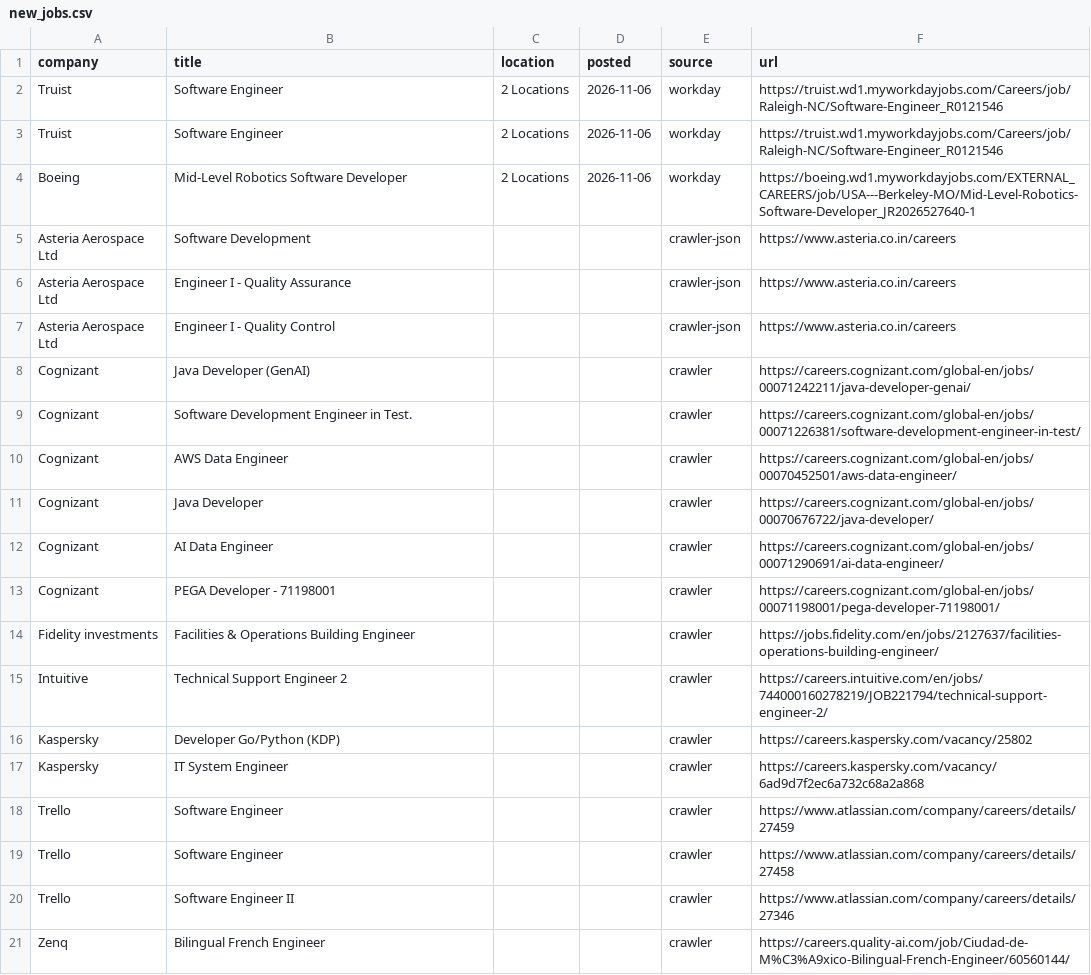
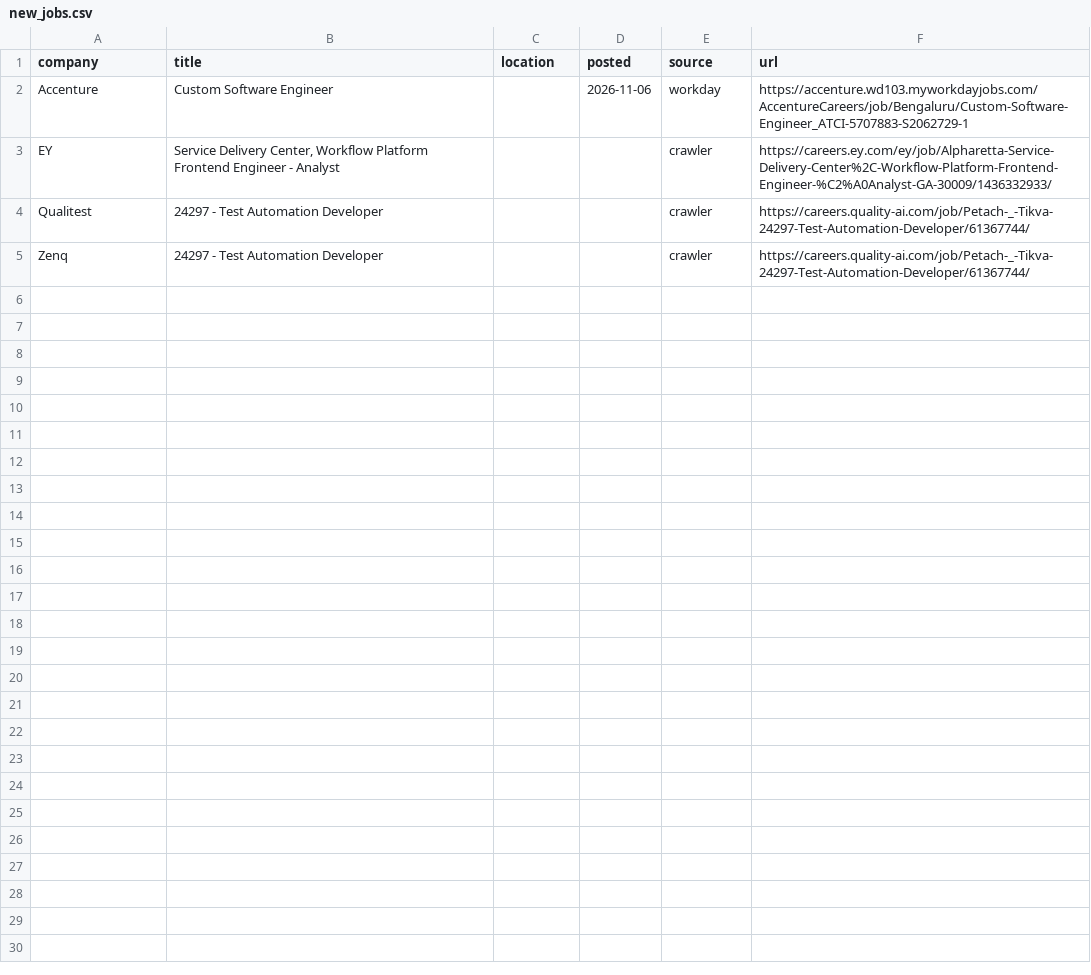
Before and after one commit to goodchai0/bot, a CSV file: new_jobs.csv, drawn as a sheet.

```diff
--- a/new_jobs.csv
+++ b/new_jobs.csv
@@ -1,21 +1,5 @@
 company,title,location,posted,source,url
-Truist,Software Engineer,2 Locations,2026-11-06,workday,https://truist.wd1.myworkdayjobs.com/Careers/job/Raleigh-NC/Software-Engineer_R0121546
-Truist,Software Engineer,2 Locations,2026-11-06,workday,https://truist.wd1.myworkdayjobs.com/Careers/job/Raleigh-NC/Software-Engineer_R0121546
-Boeing,Mid-Level Robotics Software Developer,2 Locations,2026-11-06,workday,https://boeing.wd1.myworkdayjobs.com/EXTERNAL_CAREERS/job/USA---Berkeley-MO/Mid-Level-Robotics-Software-Developer_JR2026527640-1
-Asteria Aerospace Ltd,Software Development,,,crawler-json,https://www.asteria.co.in/careers
-Asteria Aerospace Ltd,Engineer I - Quality Assurance,,,crawler-json,https://www.asteria.co.in/careers
-Asteria Aerospace Ltd,Engineer I - Quality Control,,,crawler-json,https://www.asteria.co.in/careers
-Cognizant,Java Developer (GenAI),,,crawler,https://careers.cognizant.com/global-en/jobs/00071242211/java-developer-genai/
-Cognizant,Software Development Engineer in Test.,,,crawler,https://careers.cognizant.com/global-en/jobs/00071226381/software-development-engineer-in-test/
-Cognizant,AWS Data Engineer,,,crawler,https://careers.cognizant.com/global-en/jobs/00070452501/aws-data-engineer/
-Cognizant,Java Developer,,,crawler,https://careers.cognizant.com/global-en/jobs/00070676722/java-developer/
-Cognizant,AI Data Engineer,,,crawler,https://careers.cognizant.com/global-en/jobs/00071290691/ai-data-engineer/
-Cognizant,PEGA Developer - 71198001,,,crawler,https://careers.cognizant.com/global-en/jobs/00071198001/pega-developer-71198001/
-Fidelity investments,Facilities & Operations Building Engineer,,,crawler,https://jobs.fidelity.com/en/jobs/2127637/facilities-operations-building-engineer/
-Intuitive,Technical Support Engineer 2,,,crawler,https://careers.intuitive.com/en/jobs/744000160278219/JOB221794/technical-support-engineer-2/
-Kaspersky,Developer Go/Python (KDP),,,crawler,https://careers.kaspersky.com/vacancy/25802
-Kaspersky,IT System Engineer,,,crawler,https://careers.kaspersky.com/vacancy/6ad9d7f2ec6a732c68a2a868
-Trello,Software Engineer,,,crawler,https://www.atlassian.com/company/careers/details/27459
-Trello,Software Engineer,,,crawler,https://www.atlassian.com/company/careers/details/27458
-Trello,Software Engineer II,,,crawler,https://www.atlassian.com/company/careers/details/27346
-Zenq,Bilingual French Engineer,,,crawler,https://careers.quality-ai.com/job/Ciudad-de-M%C3%A9xico-Bilingual-French-Engineer/60560144/
+Accenture,Custom Software Engineer,,2026-11-06,workday,https://accenture.wd103.myworkdayjobs.com/AccentureCareers/job/Bengaluru/Custom-Software-Engineer_ATCI-5707883-S2062729-1
+EY,"Service Delivery Center, Workflow Platform Frontend Engineer - Analyst",,,crawler,https://careers.ey.com/ey/job/Alpharetta-Service-Delivery-Center%2C-Workflow-Platform-Frontend-Engineer-%C2%A0Analyst-GA-30009/1436332933/
+Qualitest,24297 - Test Automation Developer,,,crawler,https://careers.quality-ai.com/job/Petach-_-Tikva-24297-Test-Automation-Developer/61367744/
+Zenq,24297 - Test Automation Developer,,,crawler,https://careers.quality-ai.com/job/Petach-_-Tikva-24297-Test-Automation-Developer/61367744/
```
Also changed, not shown: crawl_report.csv, 4 other files.
